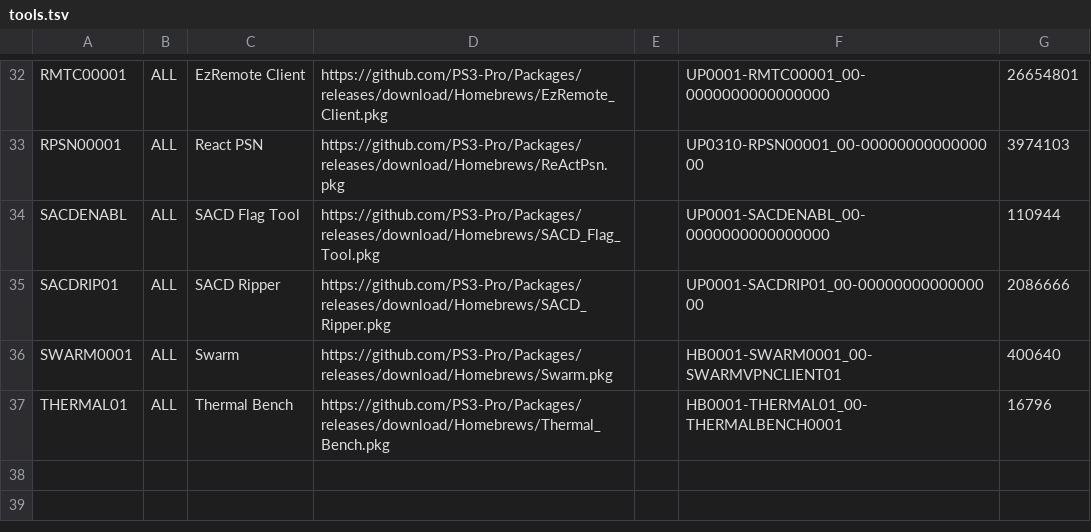
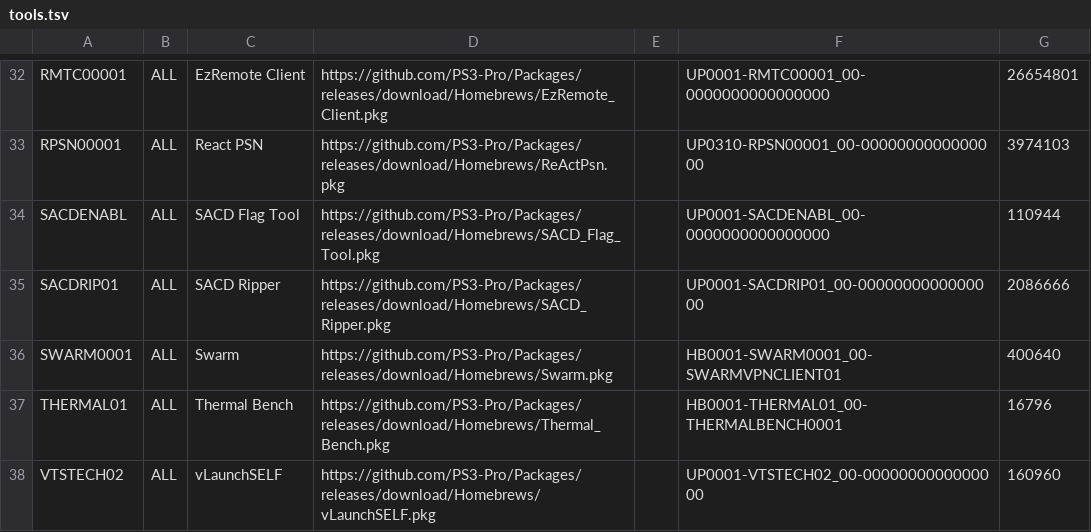
Before and after one commit to PS3-Pro/PSN-Content, a TSV file: resources/database/content/unofficial/tools.tsv, drawn as a sheet; only a part is shown, gaps mark what is left out.

Commit message:
Release

```diff
--- a/resources/database/content/unofficial/tools.tsv
+++ b/resources/database/content/unofficial/tools.tsv
@@ -37 +37,2 @@ SWARM0001	ALL	Swarm	https://github.com/PS3-Pro/Packages/releases/download/Homebr
 THERMAL01	ALL	Thermal Bench	https://github.com/PS3-Pro/Packages/releases/download/Homebrews/Thermal_Bench.pkg		HB0001-THERMAL01_00-THERMALBENCH0001	16796
+VTSTECH02	ALL	vLaunchSELF	https://github.com/PS3-Pro/Packages/releases/download/Homebrews/vLaunchSELF.pkg		UP0001-VTSTECH02_00-0000000000000000	160960
```
